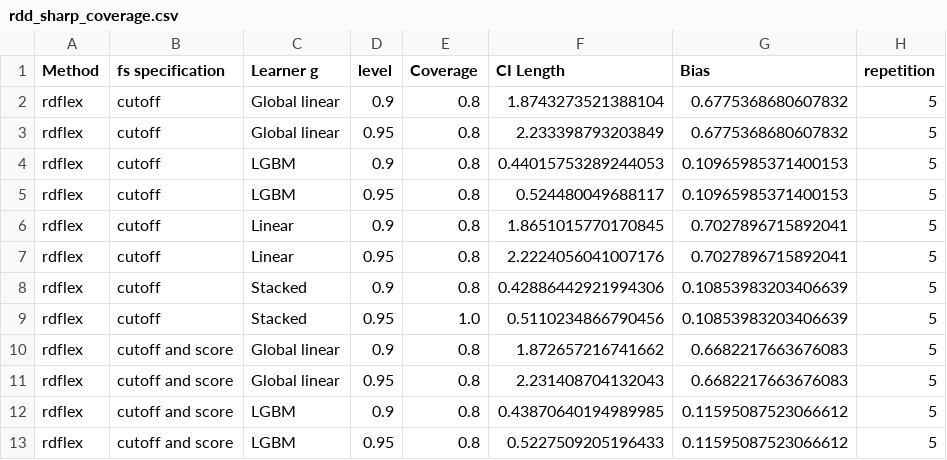
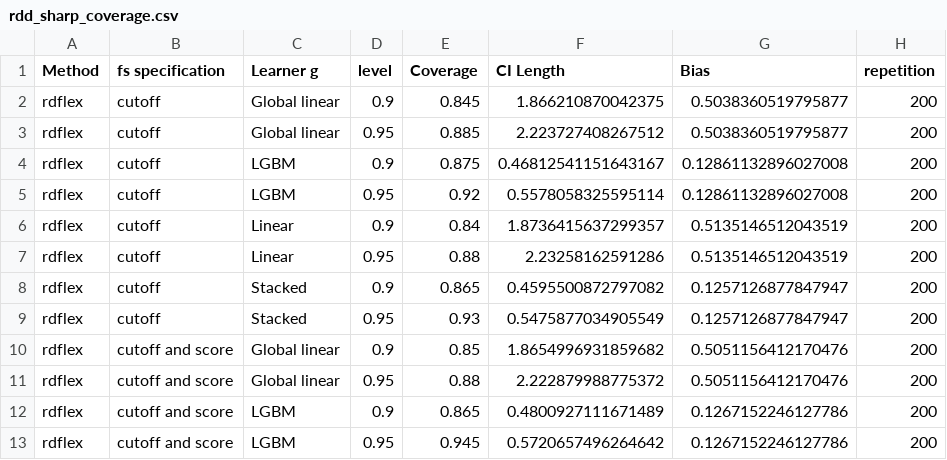
Before and after one commit to DoubleML/doubleml-coverage, a CSV file: results/rdd/rdd_sharp_coverage.csv, drawn as a sheet; only a part is shown; the diff covers the shown part only.

```diff
--- a/results/rdd/rdd_sharp_coverage.csv
+++ b/results/rdd/rdd_sharp_coverage.csv
@@ -1,13 +1,13 @@
 Method,fs specification,Learner g,level,Coverage,CI Length,Bias,repetition
-rdflex,cutoff,Global linear,0.9,0.8,1.8743273521388104,0.6775368680607832,5
-rdflex,cutoff,Global linear,0.95,0.8,2.233398793203849,0.6775368680607832,5
-rdflex,cutoff,LGBM,0.9,0.8,0.44015753289244053,0.10965985371400153,5
-rdflex,cutoff,LGBM,0.95,0.8,0.524480049688117,0.10965985371400153,5
-rdflex,cutoff,Linear,0.9,0.8,1.8651015770170845,0.7027896715892041,5
-rdflex,cutoff,Linear,0.95,0.8,2.2224056041007176,0.7027896715892041,5
-rdflex,cutoff,Stacked,0.9,0.8,0.42886442921994306,0.10853983203406639,5
-rdflex,cutoff,Stacked,0.95,1.0,0.5110234866790456,0.10853983203406639,5
-rdflex,cutoff and score,Global linear,0.9,0.8,1.872657216741662,0.6682217663676083,5
-rdflex,cutoff and score,Global linear,0.95,0.8,2.231408704132043,0.6682217663676083,5
-rdflex,cutoff and score,LGBM,0.9,0.8,0.43870640194989985,0.11595087523066612,5
-rdflex,cutoff and score,LGBM,0.95,0.8,0.5227509205196433,0.11595087523066612,5
+rdflex,cutoff,Global linear,0.9,0.845,1.866210870042375,0.5038360519795877,200
+rdflex,cutoff,Global linear,0.95,0.885,2.223727408267512,0.5038360519795877,200
+rdflex,cutoff,LGBM,0.9,0.875,0.46812541151643167,0.12861132896027008,200
+rdflex,cutoff,LGBM,0.95,0.92,0.5578058325595114,0.12861132896027008,200
+rdflex,cutoff,Linear,0.9,0.84,1.8736415637299357,0.5135146512043519,200
+rdflex,cutoff,Linear,0.95,0.88,2.23258162591286,0.5135146512043519,200
+rdflex,cutoff,Stacked,0.9,0.865,0.4595500872797082,0.1257126877847947,200
+rdflex,cutoff,Stacked,0.95,0.93,0.5475877034905549,0.1257126877847947,200
+rdflex,cutoff and score,Global linear,0.9,0.85,1.8654996931859682,0.5051156412170476,200
+rdflex,cutoff and score,Global linear,0.95,0.88,2.222879988775372,0.5051156412170476,200
+rdflex,cutoff and score,LGBM,0.9,0.865,0.4800927111671489,0.1267152246127786,200
+rdflex,cutoff and score,LGBM,0.95,0.945,0.5720657496264642,0.1267152246127786,200
```
Also changed, not shown: 56 edited cells elsewhere in this file, 1 other file.
